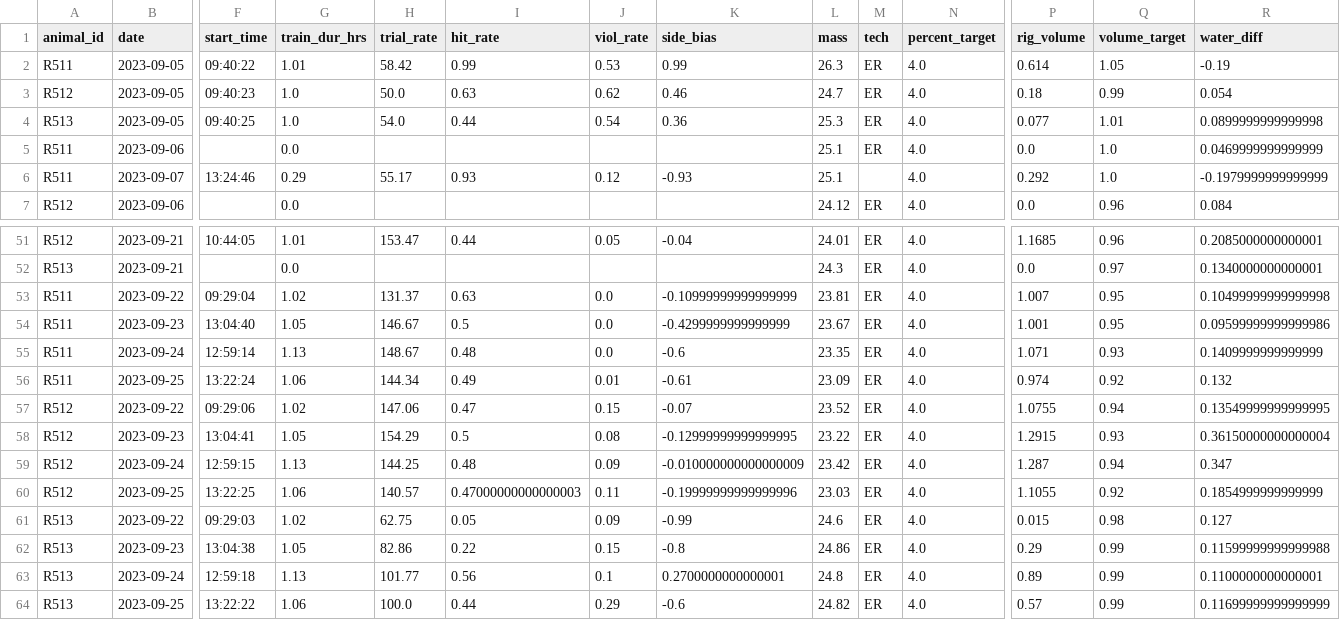
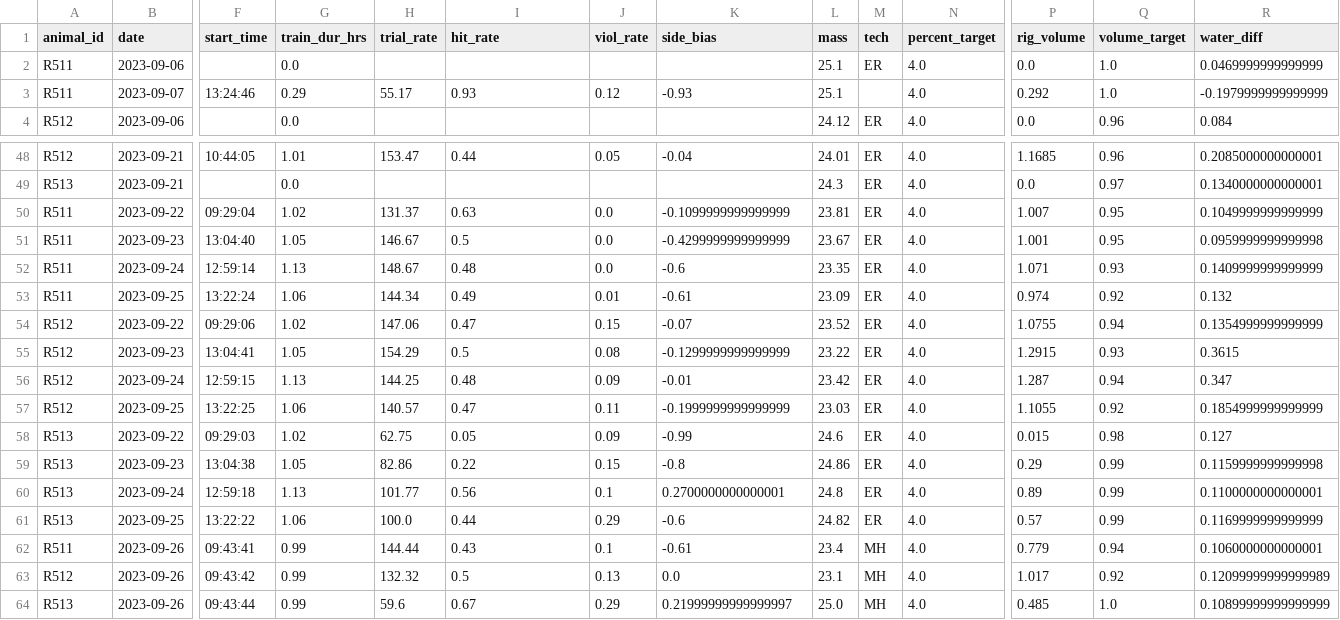
Before and after one commit to Brody-Lab/jbreda_animal_training, a CSV file: data/days_dfs/R51s_days_df.csv, drawn as a sheet; only a part is shown, gaps mark what is left out; removed rows and columns are numbered as before the commit, all else as after; rows hold the shown columns only; the diff names each change by its address in the sheet, - before the commit and + after, or states it on an @@ line.

```diff
--- a/data/days_dfs/R51s_days_df.csv
+++ b/data/days_dfs/R51s_days_df.csv
-row 2: R511 | 2023-09-05 | 09:40:22 | 1.01 | 58.42 | 0.99 | 0.53 | 0.99 | 26.3 | ER | 4.0 | 0.614 | 1.05 | -0.19
-row 3: R512 | 2023-09-05 | 09:40:23 | 1.0 | 50.0 | 0.63 | 0.62 | 0.46 | 24.7 | ER | 4.0 | 0.18 | 0.99 | 0.054
-row 4: R513 | 2023-09-05 | 09:40:25 | 1.0 | 54.0 | 0.44 | 0.54 | 0.36 | 25.3 | ER | 4.0 | 0.077 | 1.01 | 0.0899999999999998
-K50 (side_bias): -0.10999999999999999
+K50 (side_bias): -0.1099999999999999
-R50 (water_diff): 0.10499999999999998
+R50 (water_diff): 0.1049999999999999
-R51 (water_diff): 0.09599999999999986
+R51 (water_diff): 0.0959999999999998
-R54 (water_diff): 0.13549999999999995
+R54 (water_diff): 0.1354999999999999
-K55 (side_bias): -0.12999999999999995
+K55 (side_bias): -0.1299999999999999
-R55 (water_diff): 0.36150000000000004
+R55 (water_diff): 0.3615
-K56 (side_bias): -0.010000000000000009
+K56 (side_bias): -0.01
-I57 (hit_rate): 0.47000000000000003
+I57 (hit_rate): 0.47
-K57 (side_bias): -0.19999999999999996
+K57 (side_bias): -0.1999999999999999
-R59 (water_diff): 0.11599999999999988
+R59 (water_diff): 0.1159999999999998
-R61 (water_diff): 0.11699999999999999
+R61 (water_diff): 0.1169999999999999
+row 62: R511 | 2023-09-26 | 09:43:41 | 0.99 | 144.44 | 0.43 | 0.1 | -0.61 | 23.4 | MH | 4.0 | 0.779 | 0.94 | 0.1060000000000001
+row 63: R512 | 2023-09-26 | 09:43:42 | 0.99 | 132.32 | 0.5 | 0.13 | 0.0 | 23.1 | MH | 4.0 | 1.017 | 0.92 | 0.12099999999999989
+row 64: R513 | 2023-09-26 | 09:43:44 | 0.99 | 59.6 | 0.67 | 0.29 | 0.21999999999999997 | 25.0 | MH | 4.0 | 0.485 | 1.0 | 0.10899999999999999
```
Also changed, not shown: data/days_dfs/R62s_days_df.csv, 9 other files.
